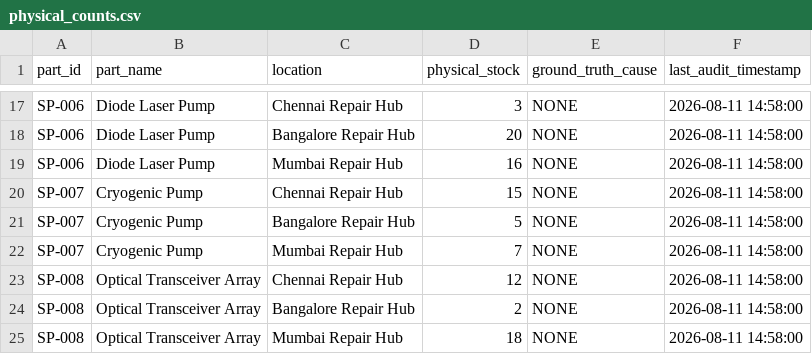
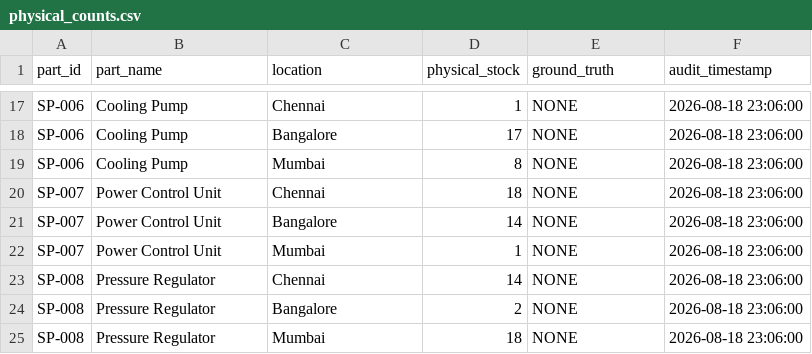
Before and after one commit to LarishaFredlin/COE-Project, a CSV file: data/physical_counts.csv, drawn as a sheet; only a part is shown, gaps mark what is left out; the diff covers the shown part only; the diff names each change by its address in the sheet, - before the commit and + after, or states it on an @@ line.

```diff
--- a/data/physical_counts.csv
+++ b/data/physical_counts.csv
-E1: ground_truth_cause
+E1: ground_truth
-F1: last_audit_timestamp
+F1: audit_timestamp
-B17:B19 (part_name): Diode Laser Pump
+B17:B19 (part_name): Cooling Pump
-C17 (location): Chennai Repair Hub
+C17 (location): Chennai
-D17 (physical_stock): 3
+D17 (physical_stock): 1
-F17:F25 (audit_timestamp): 2026-08-11 14:58:00
+F17:F25 (audit_timestamp): 2026-08-18 23:06:00
-C18 (location): Bangalore Repair Hub
+C18 (location): Bangalore
-D18 (physical_stock): 20
+D18 (physical_stock): 17
-C19 (location): Mumbai Repair Hub
+C19 (location): Mumbai
-D19 (physical_stock): 16
+D19 (physical_stock): 8
-B20:B22 (part_name): Cryogenic Pump
+B20:B22 (part_name): Power Control Unit
-C20 (location): Chennai Repair Hub
+C20 (location): Chennai
-D20 (physical_stock): 15
+D20 (physical_stock): 18
-C21 (location): Bangalore Repair Hub
+C21 (location): Bangalore
-D21 (physical_stock): 5
+D21 (physical_stock): 14
-C22 (location): Mumbai Repair Hub
+C22 (location): Mumbai
-D22 (physical_stock): 7
+D22 (physical_stock): 1
-B23:B25 (part_name): Optical Transceiver Array
+B23:B25 (part_name): Pressure Regulator
-C23 (location): Chennai Repair Hub
+C23 (location): Chennai
-D23 (physical_stock): 12
+D23 (physical_stock): 14
-C24 (location): Bangalore Repair Hub
+C24 (location): Bangalore
-C25 (location): Mumbai Repair Hub
+C25 (location): Mumbai
```
Also changed, not shown: 47 edited cells elsewhere in this file, data/transactions.csv, 4 other files.
